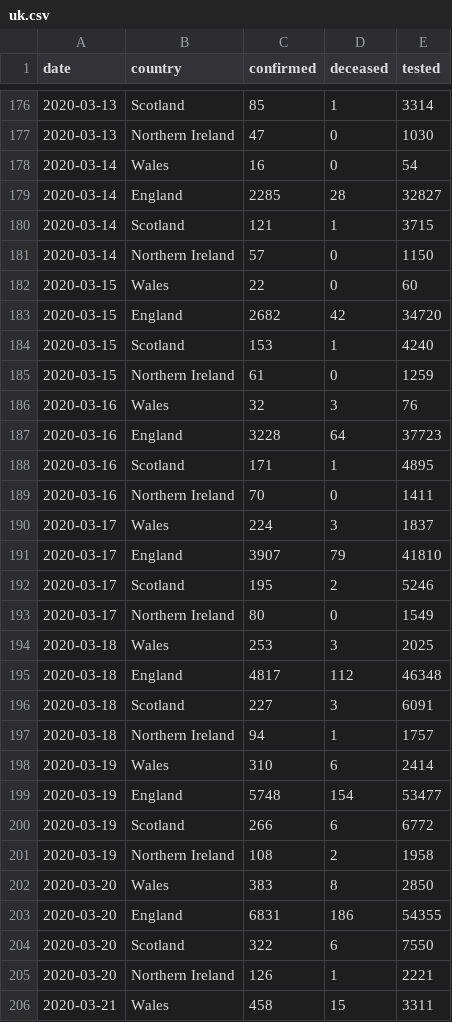
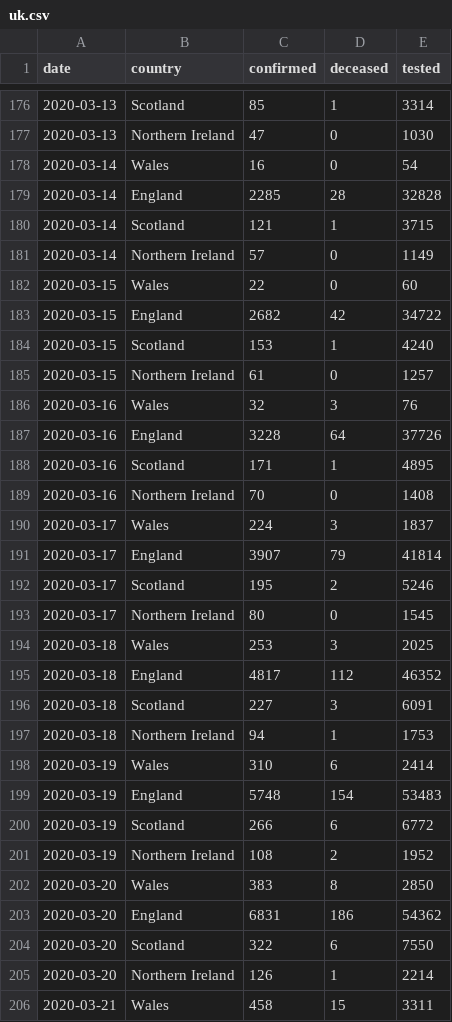
Before and after one commit to boogheta/coronavirus-countries, a CSV file: data/uk.csv, drawn as a sheet; only a part is shown, gaps mark what is left out; the diff covers the shown part only.

```diff
--- a/data/uk.csv
+++ b/data/uk.csv
@@ -178,29 +178,29 @@ date,country,confirmed,deceased,tested
 2020-03-14,Wales,16,0,54
-2020-03-14,England,2285,28,32827
+2020-03-14,England,2285,28,32828
 2020-03-14,Scotland,121,1,3715
-2020-03-14,Northern Ireland,57,0,1150
+2020-03-14,Northern Ireland,57,0,1149
 2020-03-15,Wales,22,0,60
-2020-03-15,England,2682,42,34720
+2020-03-15,England,2682,42,34722
 2020-03-15,Scotland,153,1,4240
-2020-03-15,Northern Ireland,61,0,1259
+2020-03-15,Northern Ireland,61,0,1257
 2020-03-16,Wales,32,3,76
-2020-03-16,England,3228,64,37723
+2020-03-16,England,3228,64,37726
 2020-03-16,Scotland,171,1,4895
-2020-03-16,Northern Ireland,70,0,1411
+2020-03-16,Northern Ireland,70,0,1408
 2020-03-17,Wales,224,3,1837
-2020-03-17,England,3907,79,41810
+2020-03-17,England,3907,79,41814
 2020-03-17,Scotland,195,2,5246
-2020-03-17,Northern Ireland,80,0,1549
+2020-03-17,Northern Ireland,80,0,1545
 2020-03-18,Wales,253,3,2025
-2020-03-18,England,4817,112,46348
+2020-03-18,England,4817,112,46352
 2020-03-18,Scotland,227,3,6091
-2020-03-18,Northern Ireland,94,1,1757
+2020-03-18,Northern Ireland,94,1,1753
 2020-03-19,Wales,310,6,2414
-2020-03-19,England,5748,154,53477
+2020-03-19,England,5748,154,53483
 2020-03-19,Scotland,266,6,6772
-2020-03-19,Northern Ireland,108,2,1958
+2020-03-19,Northern Ireland,108,2,1952
 2020-03-20,Wales,383,8,2850
-2020-03-20,England,6831,186,54355
+2020-03-20,England,6831,186,54362
 2020-03-20,Scotland,322,6,7550
-2020-03-20,Northern Ireland,126,1,2221
+2020-03-20,Northern Ireland,126,1,2214
 2020-03-21,Wales,458,15,3311
```
Also changed, not shown: 131 edited cells elsewhere in this file.
